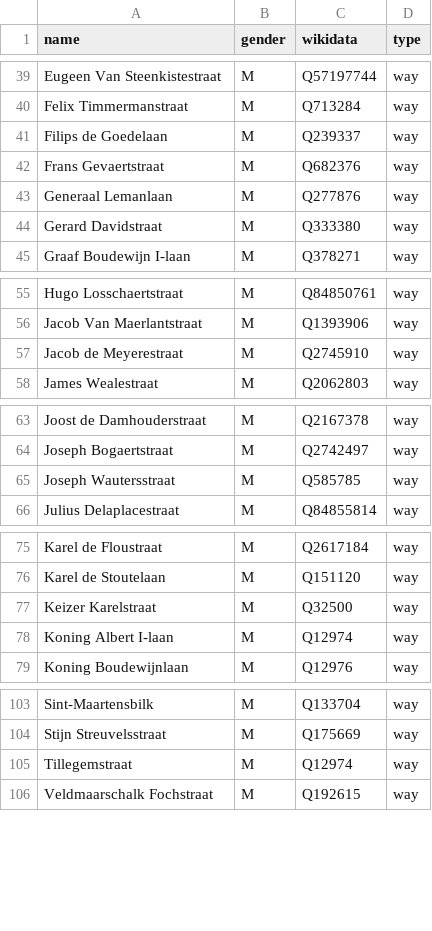
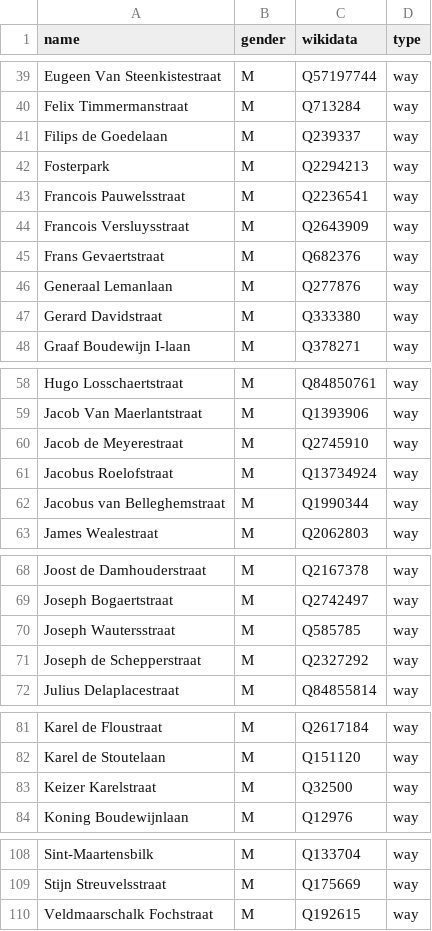
Before and after one commit to openknowledgebe/equalstreetnames-brugge, a CSV file: data/gender.csv, drawn as a sheet; only a part is shown, gaps mark what is left out; removed rows and columns are numbered as before the commit, all else as after; the diff names each change by its address in the sheet, - before the commit and + after, or states it on an @@ line.

Commit message:
🗃 Update data

```diff
--- a/data/gender.csv
+++ b/data/gender.csv
+row 42: Fosterpark | M | Q2294213 | way
+row 43: Francois Pauwelsstraat | M | Q2236541 | way
+row 44: Francois Versluysstraat | M | Q2643909 | way
+row 61: Jacobus Roelofstraat | M | Q13734924 | way
+row 62: Jacobus van Belleghemstraat | M | Q1990344 | way
+row 71: Joseph de Schepperstraat | M | Q2327292 | way
-row 78: Koning Albert I-laan | M | Q12974 | way
-row 105: Tillegemstraat | M | Q12974 | way
```
Also changed, not shown: data/other.csv, 2 other files.
